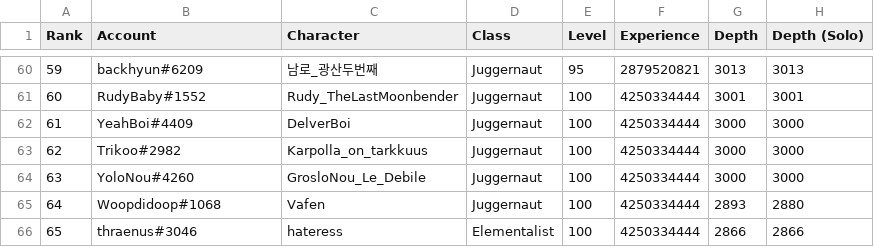
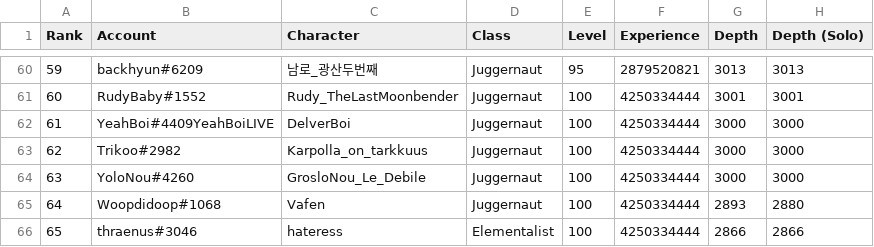
Before and after one commit to danis101/poe-ladder, a TSV file: data/keepers-delve.tsv, drawn as a sheet; only a part is shown, gaps mark what is left out.

```diff
--- a/data/keepers-delve.tsv
+++ b/data/keepers-delve.tsv
@@ -61,3 +61,3 @@ Rank	Account	Character	Class	Level	Experience	Depth	Depth (Solo)
 60	RudyBaby#1552	Rudy_TheLastMoonbender	Juggernaut	100	4250334444	3001	3001
-61	YeahBoi#4409	DelverBoi	Juggernaut	100	4250334444	3000	3000
+61	YeahBoi#4409YeahBoiLIVE	DelverBoi	Juggernaut	100	4250334444	3000	3000
 62	Trikoo#2982	Karpolla_on_tarkkuus	Juggernaut	100	4250334444	3000	3000
```
